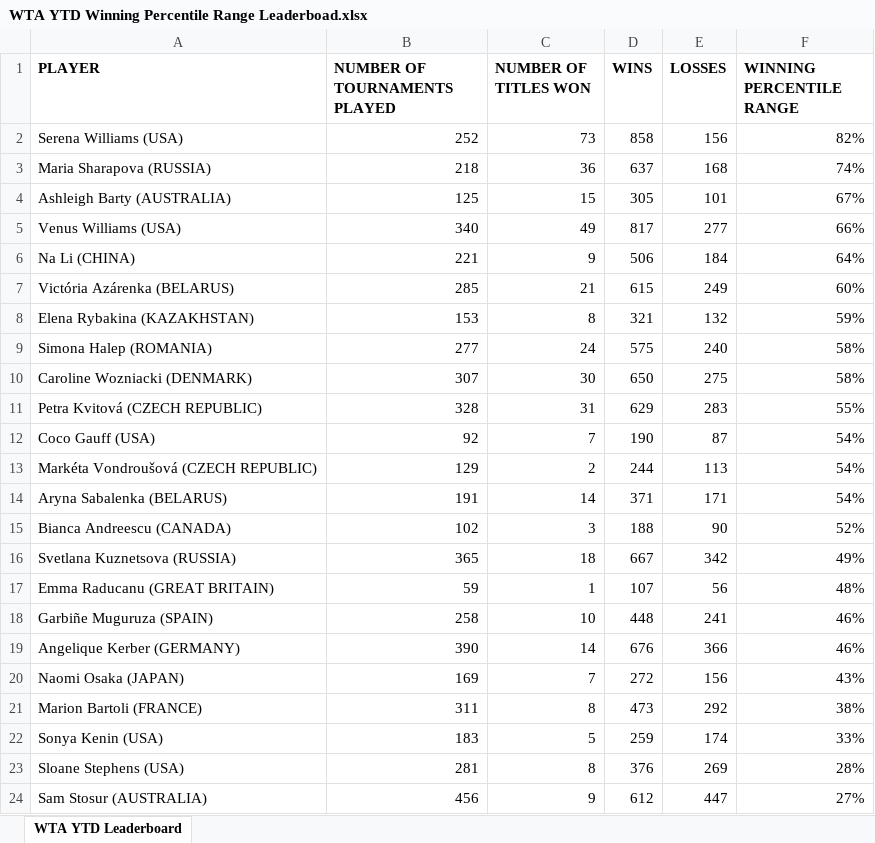
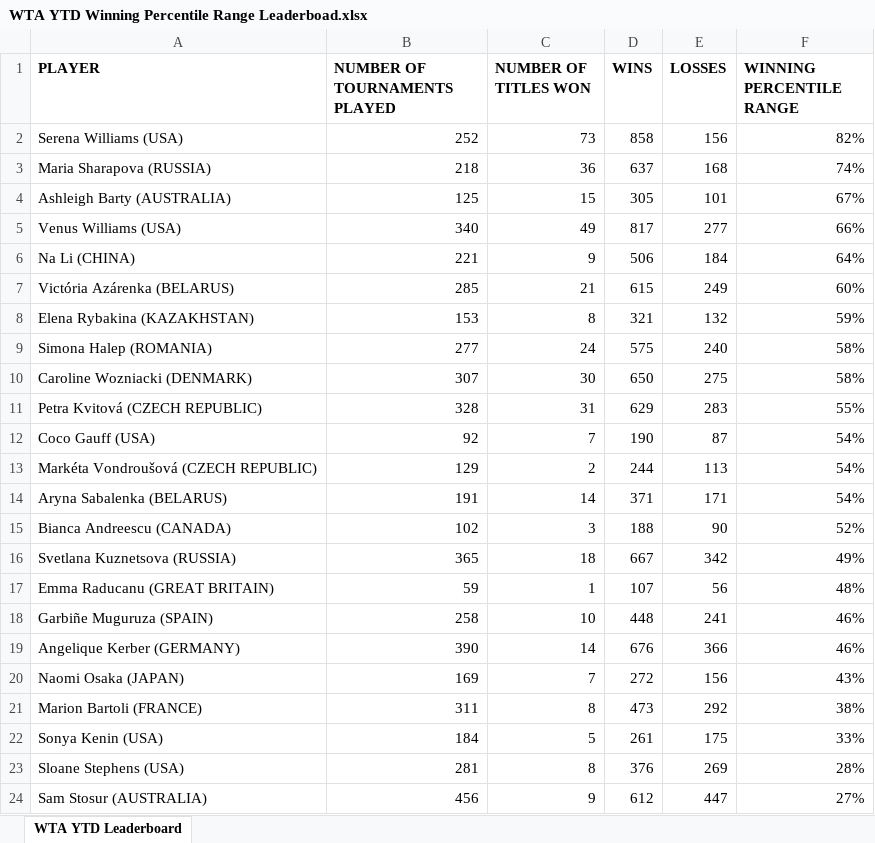
Before and after one commit to soumyavajjhala/soumyavajjhala.github.io, an Excel workbook: Tennis/WTA Tour/WTA YTD Winning Percentile Range Leaderboad.xlsx, sheet WTA YTD Leaderboard, drawn as a sheet; values as stored, in another font and other column widths than the file's, no borders; conditional formats not drawn; the diff names each change by its address in the sheet, - before the commit and + after, or states it on an @@ line.

```diff
--- a/Tennis/WTA Tour/WTA YTD Winning Percentile Range Leaderboad.xlsx (sheet WTA YTD Leaderboard)
+++ b/Tennis/WTA Tour/WTA YTD Winning Percentile Range Leaderboad.xlsx (sheet WTA YTD Leaderboard)
-B22 (NUMBER OF TOURNAMENTS PLAYED): 183
+B22 (NUMBER OF TOURNAMENTS PLAYED): 184
-D22 (WINS): 259
+D22 (WINS): 261
-E22 (LOSSES): 174
+E22 (LOSSES): 175
```
Also changed, not shown: Tennis/WTA Tour/Sonya Kenin.xlsx.
